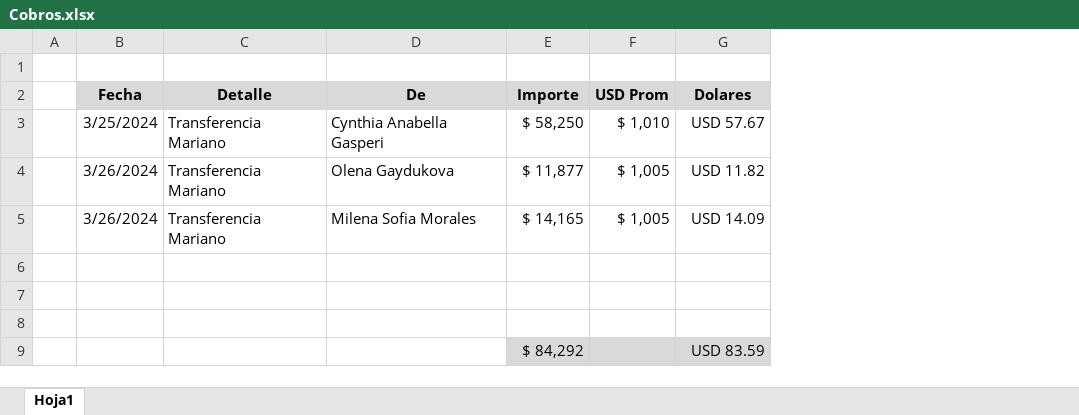
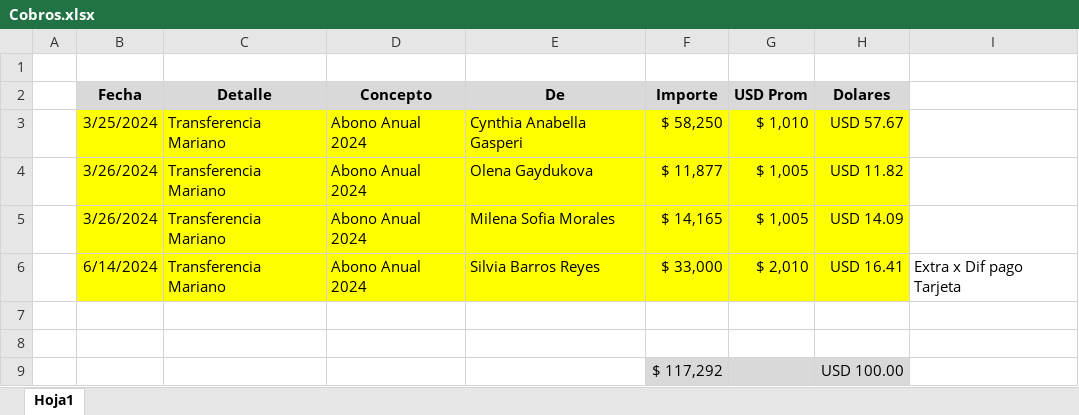
Before and after one commit to sdebony/Ecommerce, an Excel workbook: Cobros.xlsx, sheet Hoja1, drawn as a sheet; values as stored, in another font and other column widths than the file's, no borders; removed rows and columns are numbered as before the commit, all else as after; the diff names each change by its address in the sheet, - before the commit and + after, or states it on an @@ line.

```diff
--- a/Cobros.xlsx (sheet Hoja1)
+++ b/Cobros.xlsx (sheet Hoja1)
+column D (Concepto), rows 3-5: all Abono Anual 2024
+column I, empty
-B3:C5 fill: none
+B3:C5 fill: #FFFF00
-E3:H5 fill: none
+E3:H5 fill: #FFFF00
+row 6:  | 6/14/2024 | Transferencia Mariano | Abono Anual 2024 | Silvia Barros Reyes | $ 33,000 | $ 2,010 | USD 16.41 | Extra x Dif pago Tarjeta
-row 9: (empty)
+row 9:  |  |  |  |  | $ 117,292 |  | USD 100.00
-F9:H9 fill: none
+F9:H9 fill: #D9D9D9
-row 9:  |  |  |  | $ 84,292 |  | USD 83.59
```
Also changed, not shown: formulas that keep their value, 12 other files.
